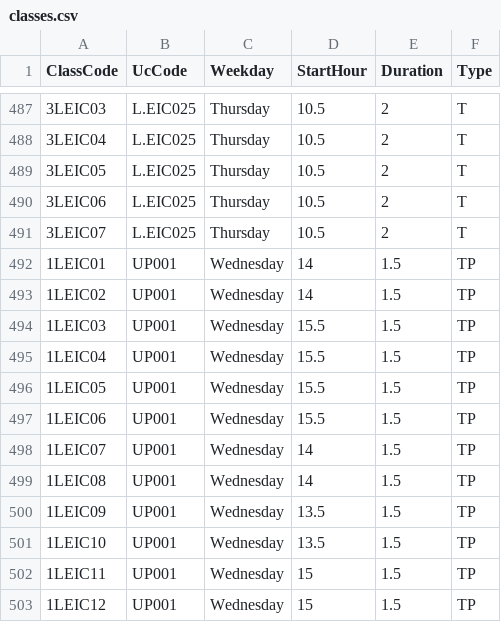
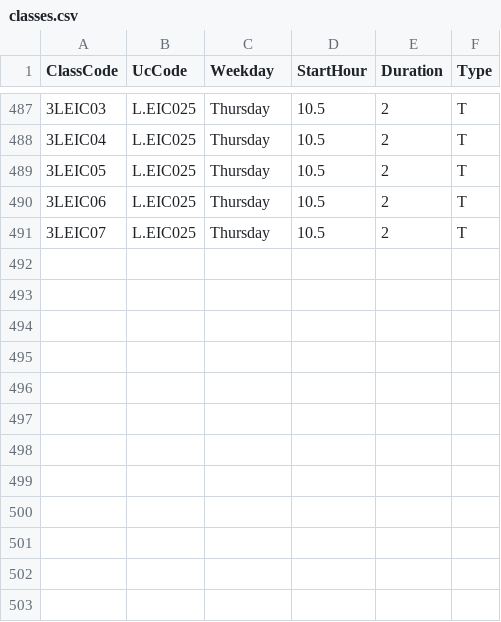
Before and after one commit to Af0ns0836/AED-project, a CSV file: data-given/classes.csv, drawn as a sheet; only a part is shown, gaps mark what is left out.

```diff
--- a/data-given/classes.csv
+++ b/data-given/classes.csv
@@ -491,13 +491 @@ ClassCode,UcCode,Weekday,StartHour,Duration,Type
 3LEIC07,L.EIC025,Thursday,10.5,2,T
-1LEIC01,UP001,Wednesday,14,1.5,TP
-1LEIC02,UP001,Wednesday,14,1.5,TP
-1LEIC03,UP001,Wednesday,15.5,1.5,TP
-1LEIC04,UP001,Wednesday,15.5,1.5,TP
-1LEIC05,UP001,Wednesday,15.5,1.5,TP
-1LEIC06,UP001,Wednesday,15.5,1.5,TP
-1LEIC07,UP001,Wednesday,14,1.5,TP
-1LEIC08,UP001,Wednesday,14,1.5,TP
-1LEIC09,UP001,Wednesday,13.5,1.5,TP
-1LEIC10,UP001,Wednesday,13.5,1.5,TP
-1LEIC11,UP001,Wednesday,15,1.5,TP
-1LEIC12,UP001,Wednesday,15,1.5,TP
```
Also changed, not shown: 47 other files.
